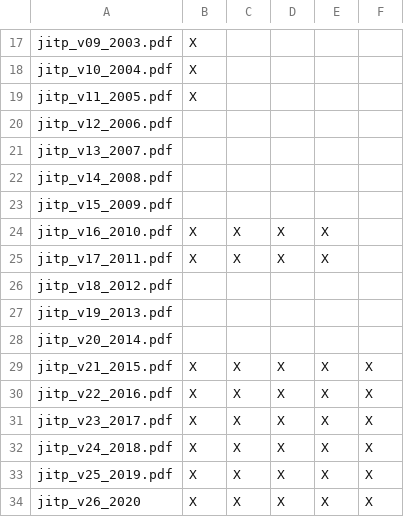
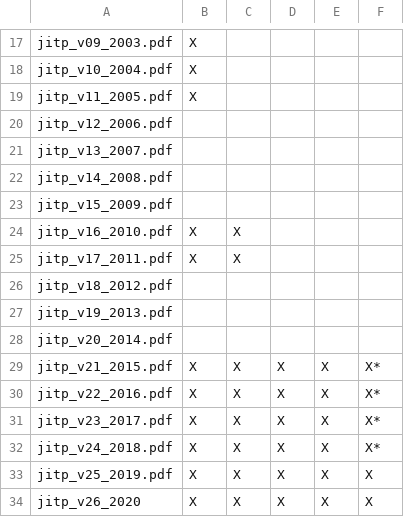
Before and after one commit to BrockDSL/JITP, a CSV file: progress.csv, drawn as a sheet; only a part is shown, gaps mark what is left out.

Commit message:
removing semi completed V16 & V17.
asterisk for incomplete author info. Will need to add later.

```diff
--- a/progress.csv
+++ b/progress.csv
@@ -23,4 +23,4 @@
 "jitp_v15_2009.pdf	",,,,,
-"jitp_v16_2010.pdf	",X,X,X,X,
-"jitp_v17_2011.pdf	",X,X,X,X,
+"jitp_v16_2010.pdf	",X,X,,,
+"jitp_v17_2011.pdf	",X,X,,,
 "jitp_v18_2012.pdf	",,,,,
@@ -28,6 +28,6 @@
 "jitp_v20_2014.pdf	",,,,,
-"jitp_v21_2015.pdf	",X,X,X,X,X
-"jitp_v22_2016.pdf	",X,X,X,X,X
-"jitp_v23_2017.pdf	",X,X,X,X,X
-"jitp_v24_2018.pdf	",X,X,X,X,X
+"jitp_v21_2015.pdf	",X,X,X,X,X*
+"jitp_v22_2016.pdf	",X,X,X,X,X*
+"jitp_v23_2017.pdf	",X,X,X,X,X*
+"jitp_v24_2018.pdf	",X,X,X,X,X*
 "jitp_v25_2019.pdf	",X,X,X,X,X
```
